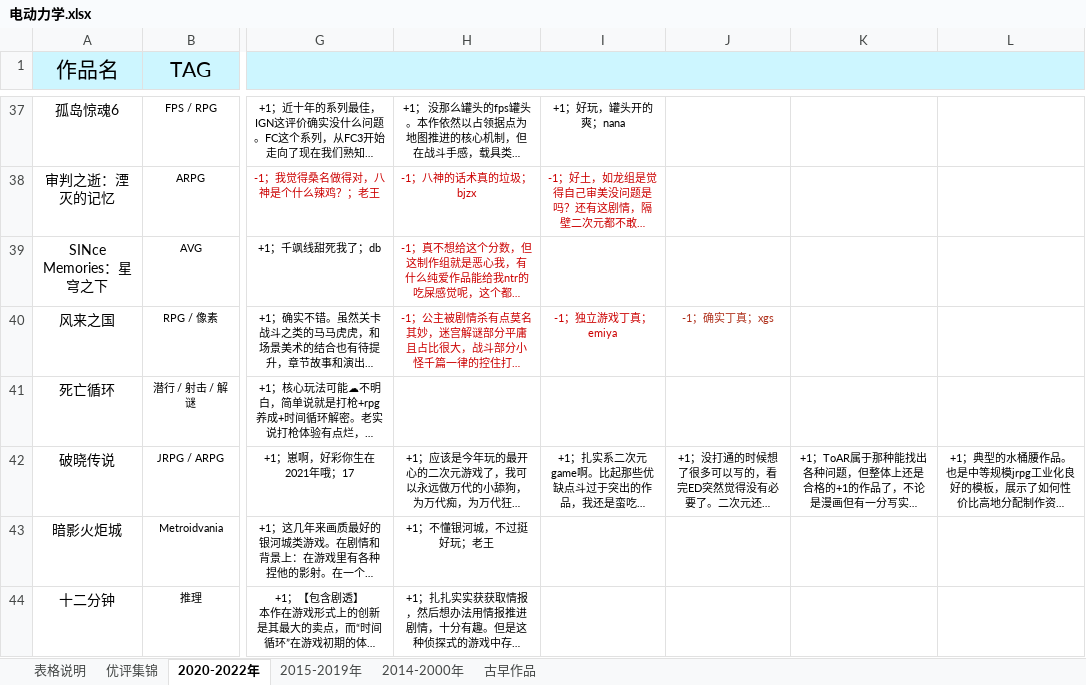
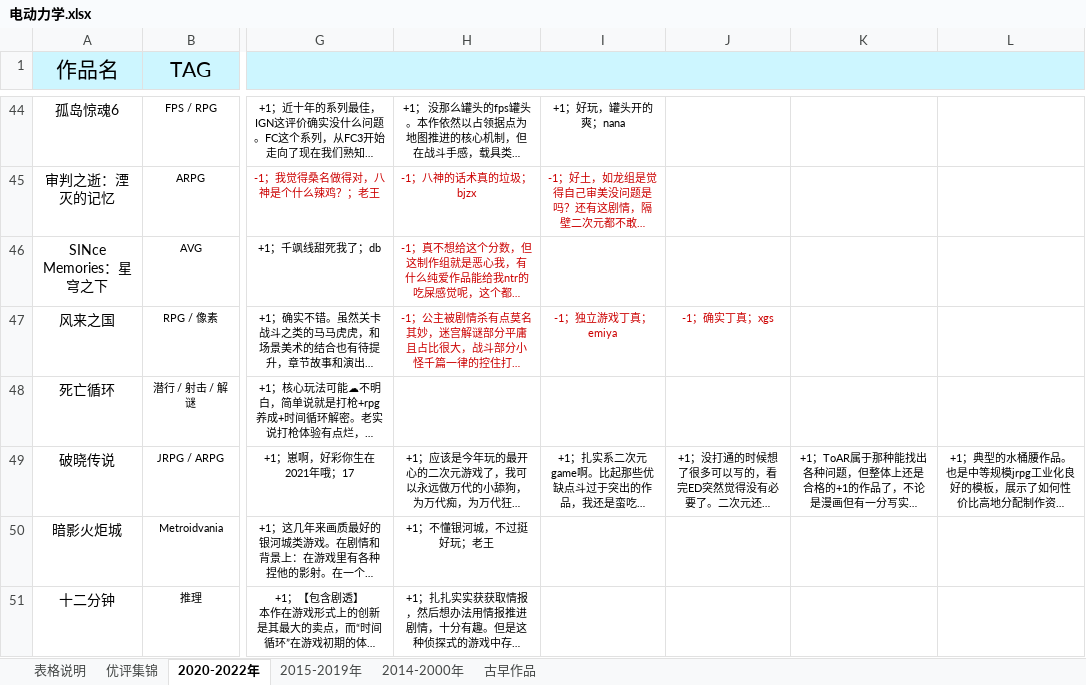
Before and after one commit to schwarzichet/schwarzichet.github.io, an Excel workbook: 电动力学.xlsx, sheet 2020-2022年, drawn as a sheet; only a part is shown, gaps mark what is left out; long unchanged cells end in …; values as stored, in another font and other column widths than the file's, no borders; addresses are those after the commit; the diff covers the shown part only; the diff names each change by its address in the sheet, - before the commit and + after, or states it on an @@ line.

Commit message:
update
xlsx update 2023/1/2

```diff
--- a/电动力学.xlsx (sheet 2020-2022年)
+++ b/电动力学.xlsx (sheet 2020-2022年)
-J47 text colour: #AE2E19
+J47 text colour: #CC0000
```
Also changed, not shown: 8 added rows, 1 removed row, 13 edited cells and cell formats elsewhere in this sheet, formulas that keep their value, 番剧茶话会.xlsx.
